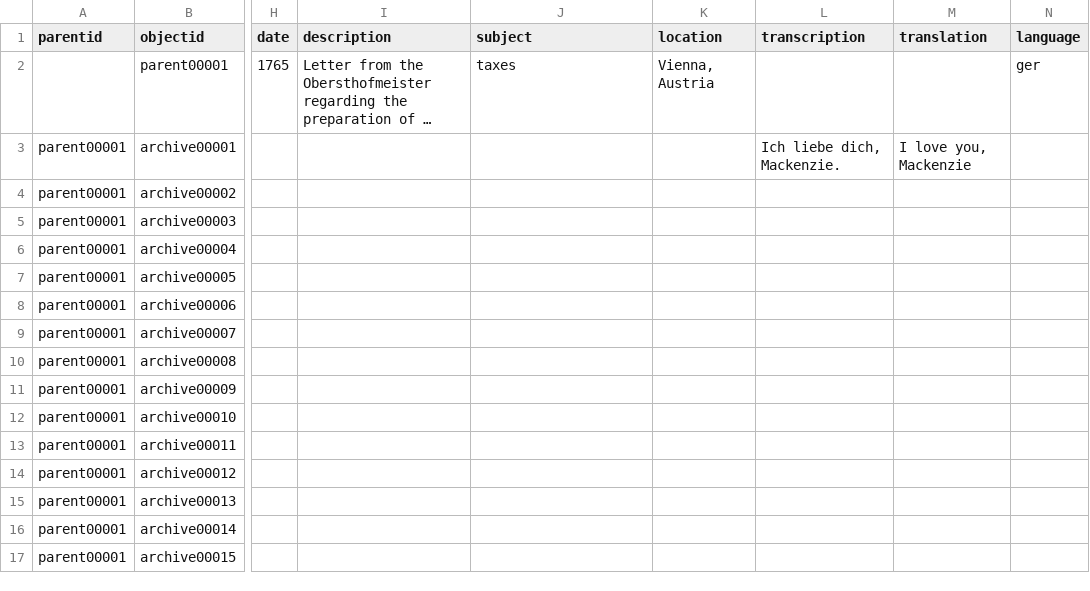
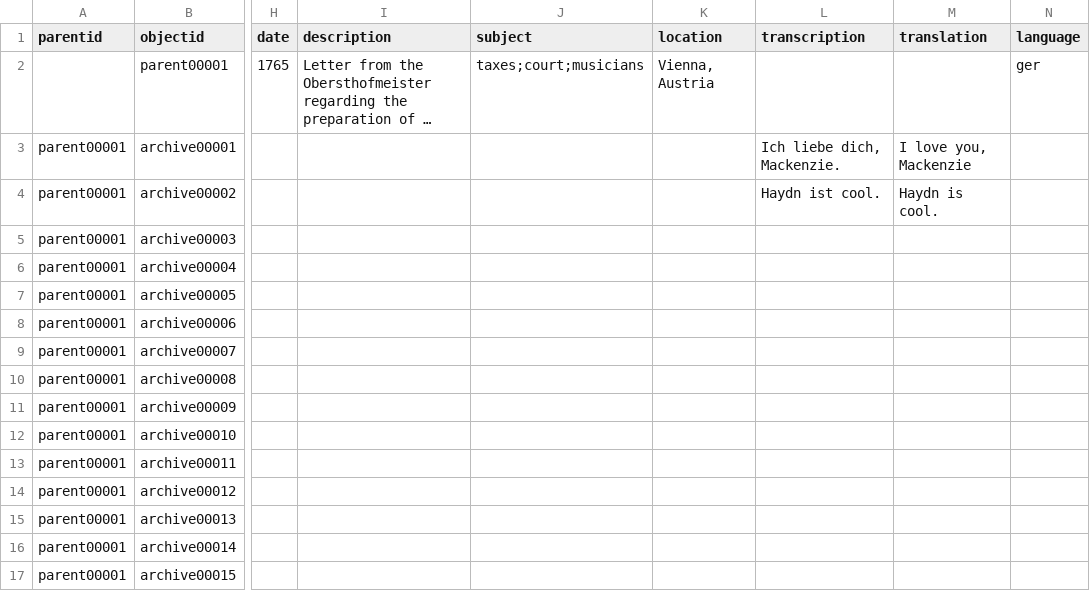
Before and after one commit to pweekley/archivaldocuments, a CSV file: _data/archivaldocuments.csv, drawn as a sheet; only a part is shown, gaps mark what is left out; long unchanged cells end in …; the diff names each change by its address in the sheet, - before the commit and + after, or states it on an @@ line.

Commit message:
Add files via upload

```diff
--- a/_data/archivaldocuments.csv
+++ b/_data/archivaldocuments.csv
-J2 (subject): taxes
+J2 (subject): taxes;court;musicians
-L4 (transcription): (empty)
+L4 (transcription): Haydn ist cool.
-M4 (translation): (empty)
+M4 (translation): Haydn is cool.
```
